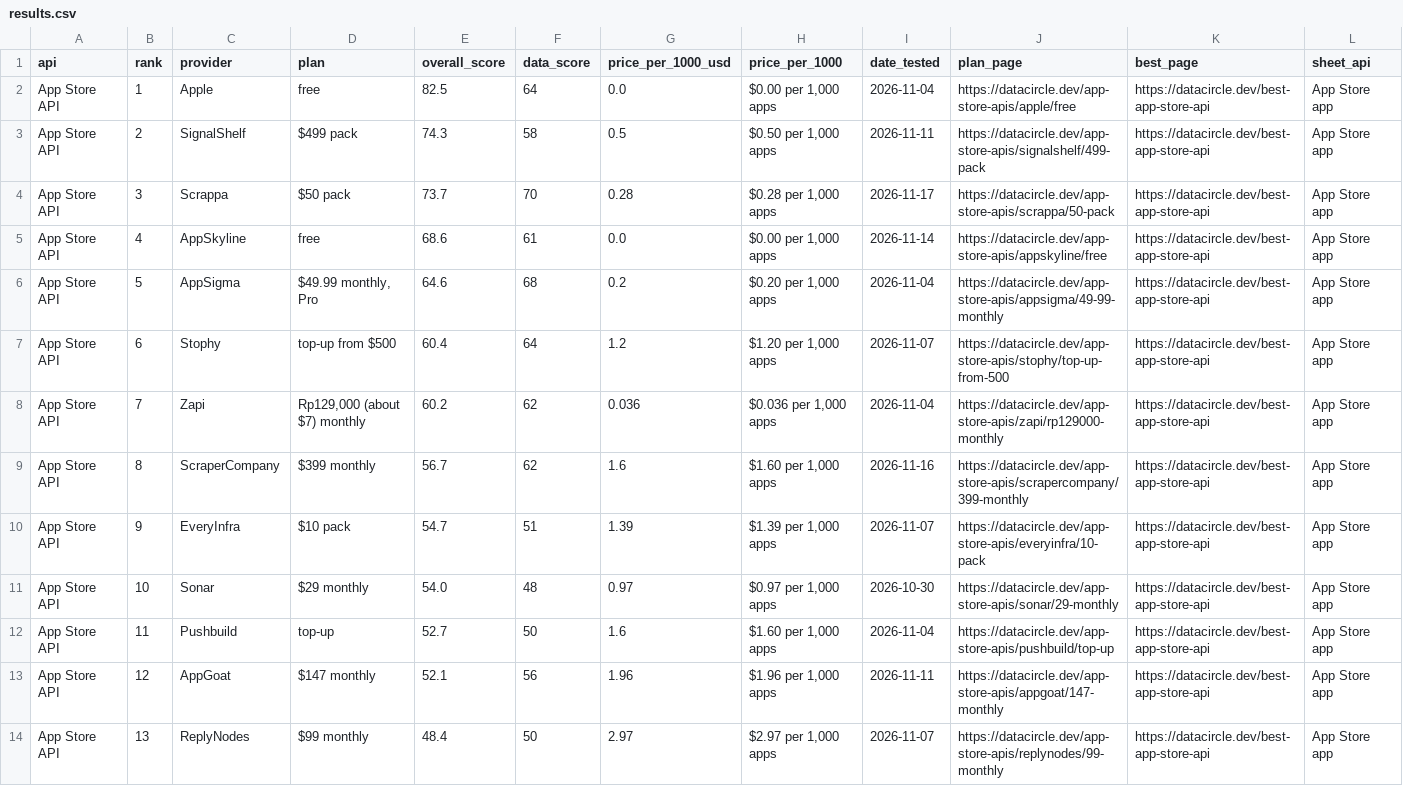
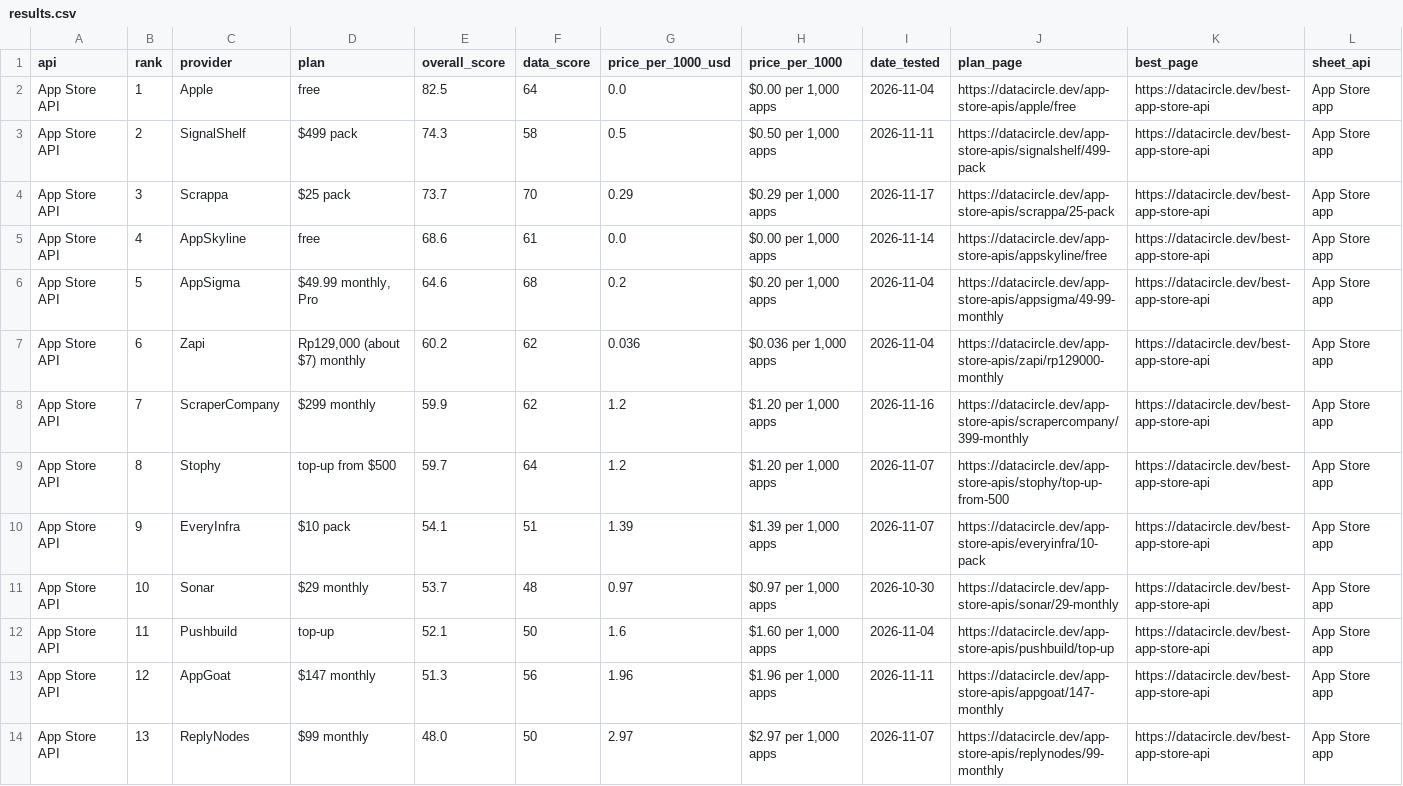
Before and after one commit to waynehamadi/best-app-store-api, a CSV file: results.csv, drawn as a sheet; only a part is shown; the diff covers the shown part only.

Commit message:
Benchmark results from datacircle.dev

```diff
--- a/results.csv
+++ b/results.csv
@@ -3,12 +3,12 @@ App Store API,1,Apple,free,82.5,64,0.0,"$0.00 per 1,000 apps",2026-11-04,https:/
 App Store API,2,SignalShelf,$499 pack,74.3,58,0.5,"$0.50 per 1,000 apps",2026-11-11,https://datacircle.dev/app-store-apis/signalshelf/499-pack,https://datacircle.dev/best-app-store-api,App Store app
-App Store API,3,Scrappa,$50 pack,73.7,70,0.28,"$0.28 per 1,000 apps",2026-11-17,https://datacircle.dev/app-store-apis/scrappa/50-pack,https://datacircle.dev/best-app-store-api,App Store app
+App Store API,3,Scrappa,$25 pack,73.7,70,0.29,"$0.29 per 1,000 apps",2026-11-17,https://datacircle.dev/app-store-apis/scrappa/25-pack,https://datacircle.dev/best-app-store-api,App Store app
 App Store API,4,AppSkyline,free,68.6,61,0.0,"$0.00 per 1,000 apps",2026-11-14,https://datacircle.dev/app-store-apis/appskyline/free,https://datacircle.dev/best-app-store-api,App Store app
 App Store API,5,AppSigma,"$49.99 monthly, Pro",64.6,68,0.2,"$0.20 per 1,000 apps",2026-11-04,https://datacircle.dev/app-store-apis/appsigma/49-99-monthly,https://datacircle.dev/best-app-store-api,App Store app
-App Store API,6,Stophy,top-up from $500,60.4,64,1.2,"$1.20 per 1,000 apps",2026-11-07,https://datacircle.dev/app-store-apis/stophy/top-up-from-500,https://datacircle.dev/best-app-store-api,App Store app
-App Store API,7,Zapi,"Rp129,000 (about $7) monthly",60.2,62,0.036,"$0.036 per 1,000 apps",2026-11-04,https://datacircle.dev/app-store-apis/zapi/rp129000-monthly,https://datacircle.dev/best-app-store-api,App Store app
-App Store API,8,ScraperCompany,$399 monthly,56.7,62,1.6,"$1.60 per 1,000 apps",2026-11-16,https://datacircle.dev/app-store-apis/scrapercompany/399-monthly,https://datacircle.dev/best-app-store-api,App Store app
-App Store API,9,EveryInfra,$10 pack,54.7,51,1.39,"$1.39 per 1,000 apps",2026-11-07,https://datacircle.dev/app-store-apis/everyinfra/10-pack,https://datacircle.dev/best-app-store-api,App Store app
-App Store API,10,Sonar,$29 monthly,54.0,48,0.97,"$0.97 per 1,000 apps",2026-10-30,https://datacircle.dev/app-store-apis/sonar/29-monthly,https://datacircle.dev/best-app-store-api,App Store app
-App Store API,11,Pushbuild,top-up,52.7,50,1.6,"$1.60 per 1,000 apps",2026-11-04,https://datacircle.dev/app-store-apis/pushbuild/top-up,https://datacircle.dev/best-app-store-api,App Store app
-App Store API,12,AppGoat,$147 monthly,52.1,56,1.96,"$1.96 per 1,000 apps",2026-11-11,https://datacircle.dev/app-store-apis/appgoat/147-monthly,https://datacircle.dev/best-app-store-api,App Store app
-App Store API,13,ReplyNodes,$99 monthly,48.4,50,2.97,"$2.97 per 1,000 apps",2026-11-07,https://datacircle.dev/app-store-apis/replynodes/99-monthly,https://datacircle.dev/best-app-store-api,App Store app
+App Store API,6,Zapi,"Rp129,000 (about $7) monthly",60.2,62,0.036,"$0.036 per 1,000 apps",2026-11-04,https://datacircle.dev/app-store-apis/zapi/rp129000-monthly,https://datacircle.dev/best-app-store-api,App Store app
+App Store API,7,ScraperCompany,$299 monthly,59.9,62,1.2,"$1.20 per 1,000 apps",2026-11-16,https://datacircle.dev/app-store-apis/scrapercompany/399-monthly,https://datacircle.dev/best-app-store-api,App Store app
+App Store API,8,Stophy,top-up from $500,59.7,64,1.2,"$1.20 per 1,000 apps",2026-11-07,https://datacircle.dev/app-store-apis/stophy/top-up-from-500,https://datacircle.dev/best-app-store-api,App Store app
+App Store API,9,EveryInfra,$10 pack,54.1,51,1.39,"$1.39 per 1,000 apps",2026-11-07,https://datacircle.dev/app-store-apis/everyinfra/10-pack,https://datacircle.dev/best-app-store-api,App Store app
+App Store API,10,Sonar,$29 monthly,53.7,48,0.97,"$0.97 per 1,000 apps",2026-10-30,https://datacircle.dev/app-store-apis/sonar/29-monthly,https://datacircle.dev/best-app-store-api,App Store app
+App Store API,11,Pushbuild,top-up,52.1,50,1.6,"$1.60 per 1,000 apps",2026-11-04,https://datacircle.dev/app-store-apis/pushbuild/top-up,https://datacircle.dev/best-app-store-api,App Store app
+App Store API,12,AppGoat,$147 monthly,51.3,56,1.96,"$1.96 per 1,000 apps",2026-11-11,https://datacircle.dev/app-store-apis/appgoat/147-monthly,https://datacircle.dev/best-app-store-api,App Store app
+App Store API,13,ReplyNodes,$99 monthly,48.0,50,2.97,"$2.97 per 1,000 apps",2026-11-07,https://datacircle.dev/app-store-apis/replynodes/99-monthly,https://datacircle.dev/best-app-store-api,App Store app
```
Also changed, not shown: 6 edited cells elsewhere in this file, 1 other file.
